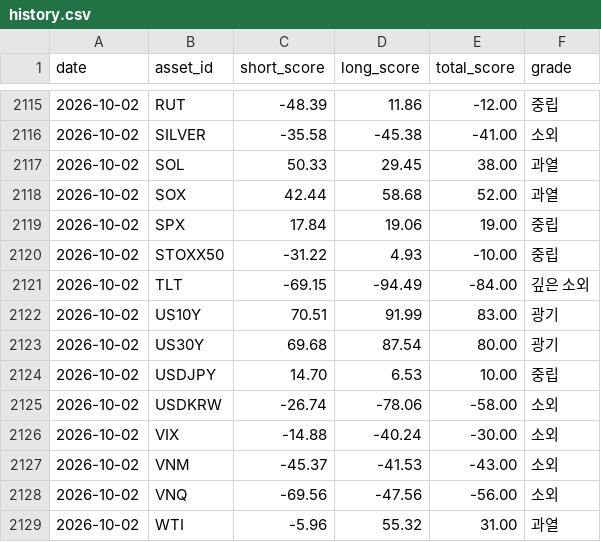
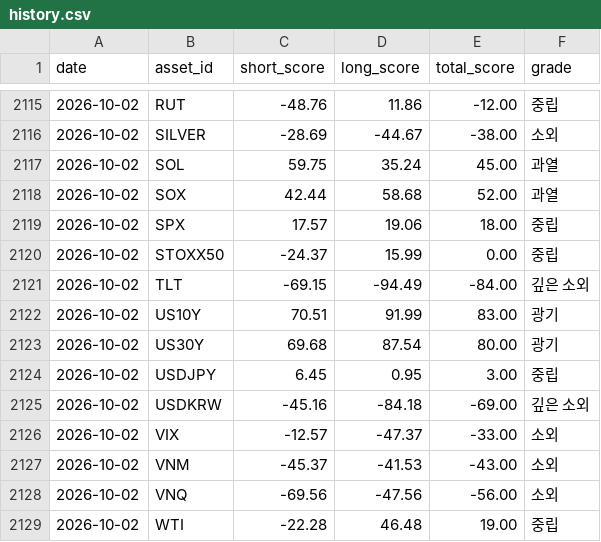
Before and after one commit to myungjungcrypto/overbought_oversold_assets, a CSV file: reports/history.csv, drawn as a sheet; only a part is shown, gaps mark what is left out; the diff covers the shown part only.

```diff
--- a/reports/history.csv
+++ b/reports/history.csv
@@ -2115,7 +2115,7 @@ date,asset_id,short_score,long_score,total_score,grade
-2026-10-02,RUT,-48.39,11.86,-12.00,중립
-2026-10-02,SILVER,-35.58,-45.38,-41.00,소외
-2026-10-02,SOL,50.33,29.45,38.00,과열
+2026-10-02,RUT,-48.76,11.86,-12.00,중립
+2026-10-02,SILVER,-28.69,-44.67,-38.00,소외
+2026-10-02,SOL,59.75,35.24,45.00,과열
 2026-10-02,SOX,42.44,58.68,52.00,과열
-2026-10-02,SPX,17.84,19.06,19.00,중립
-2026-10-02,STOXX50,-31.22,4.93,-10.00,중립
+2026-10-02,SPX,17.57,19.06,18.00,중립
+2026-10-02,STOXX50,-24.37,15.99,0.00,중립
 2026-10-02,TLT,-69.15,-94.49,-84.00,깊은 소외
@@ -2123,7 +2123,7 @@ date,asset_id,short_score,long_score,total_score,grade
 2026-10-02,US30Y,69.68,87.54,80.00,광기
-2026-10-02,USDJPY,14.70,6.53,10.00,중립
-2026-10-02,USDKRW,-26.74,-78.06,-58.00,소외
-2026-10-02,VIX,-14.88,-40.24,-30.00,소외
+2026-10-02,USDJPY,6.45,0.95,3.00,중립
+2026-10-02,USDKRW,-45.16,-84.18,-69.00,깊은 소외
+2026-10-02,VIX,-12.57,-47.37,-33.00,소외
 2026-10-02,VNM,-45.37,-41.53,-43.00,소외
 2026-10-02,VNQ,-69.56,-47.56,-56.00,소외
-2026-10-02,WTI,-5.96,55.32,31.00,과열
+2026-10-02,WTI,-22.28,46.48,19.00,중립
```
Also changed, not shown: 2 added rows, 2 removed rows and 29 edited cells elsewhere in this file, 8 other files.
